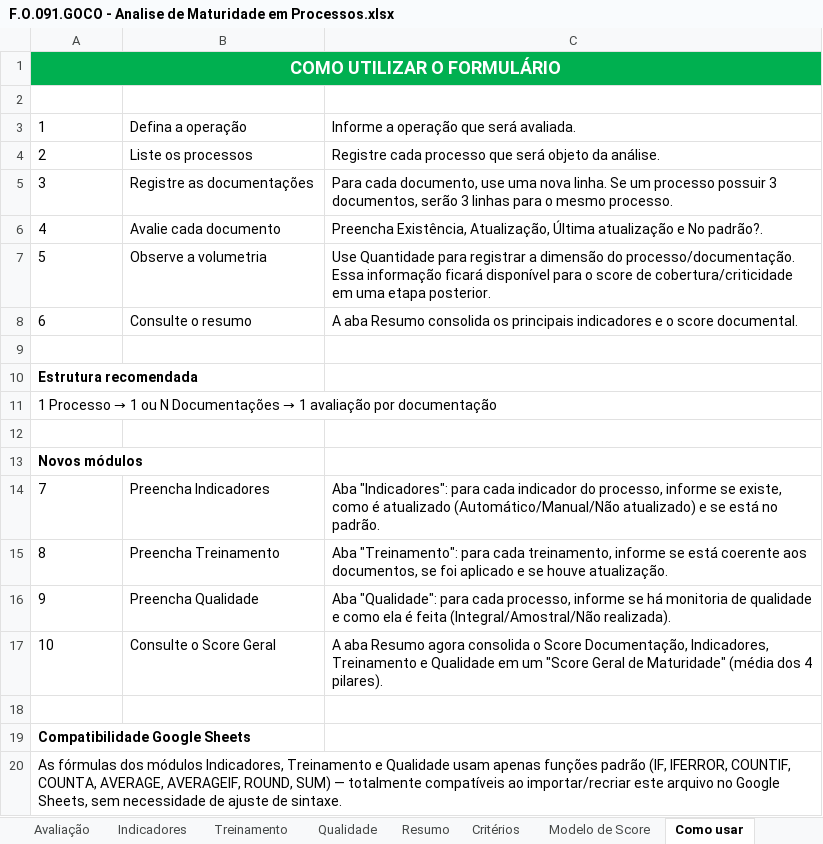
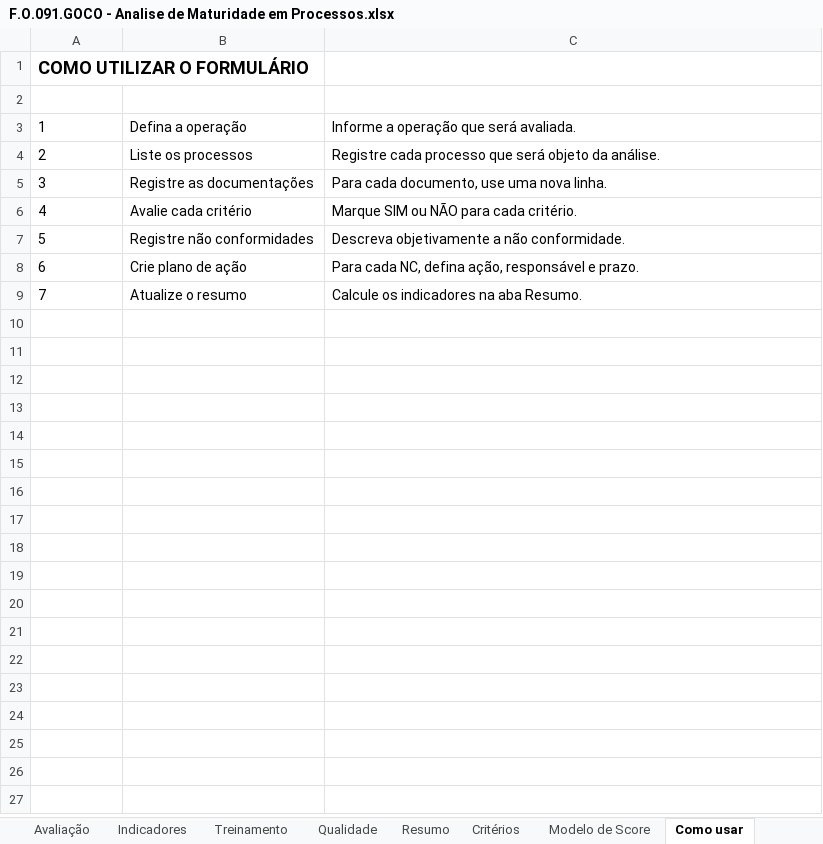
Before and after one commit to imlumachado/maturidade-dashboard, an Excel workbook: formulario/F.O.091.GOCO - Analise de Maturidade em Processos.xlsx, sheet Como usar, drawn as a sheet; values as stored, in another font and other column widths than the file's, no borders; removed rows and columns are numbered as before the commit, all else as after; the diff names each change by its address in the sheet, - before the commit and + after, or states it on an @@ line.

```diff
--- a/formulario/F.O.091.GOCO - Analise de Maturidade em Processos.xlsx (sheet Como usar)
+++ b/formulario/F.O.091.GOCO - Analise de Maturidade em Processos.xlsx (sheet Como usar)
@@ A1 fill: #00B050 → none, text colour: #FFFFFF → black, alignment: center → left @@
-A1:C1 merged
-C5: …nova linha. Se um processo possuir 3 documentos, serão 3 linhas para o mesmo processo.
+C5: …nova linha.
-row 6: 4 | Avalie cada documento | Preencha Existência, Atualização, Última atualização e No padrão?.
-row 7: 5 | Observe a volumetria | Use Quantidade para registrar a dimensão do processo/documentação. Essa informação ficará disponível para o score de cobertura/criticidade em uma etapa posterior.
-row 8: 6 | Consulte o resumo | A aba Resumo consolida os principais indicadores e o score documental.
-row 6: (empty)
+row 6: 4 | Avalie cada critério | Marque SIM ou NÃO para cada critério.
@@ column A renumbered between rows 7 and 8 @@
-A7 bold: on
+A7 bold: off
-B7: (empty)
+B7: Registre não conformidades
-C7: (empty)
+C7: Descreva objetivamente a não conformidade.
-B8: (empty)
+B8: Crie plano de ação
-C8: (empty)
+C8: Para cada NC, defina ação, responsável e prazo.
-row 9: (empty)
+row 9: 7 | Atualize o resumo | Calcule os indicadores na aba Resumo.
-row 13: Novos módulos
-row 14: 7 | Preencha Indicadores | Aba "Indicadores": para cada indicador do processo, informe se existe, como é atualizado (Automático/Manual/Não atualizado) e se está no padrão.
-row 15: 8 | Preencha Treinamento | Aba "Treinamento": para cada treinamento, informe se está coerente aos documentos, se foi aplicado e se houve atualização.
-row 16: 9 | Preencha Qualidade | Aba "Qualidade": para cada processo, informe se há monitoria de qualidade e como ela é feita (Integral/Amostral/Não realizada).
-row 17: 10 | Consulte o Score Geral | A aba Resumo agora consolida o Score Documentação, Indicadores, Treinamento e Qualidade em um "Score Geral de Maturidade" (média dos 4 pilares).
-row 18: (empty)
-row 19: Compatibilidade Google Sheets
-row 20: As fórmulas dos módulos Indicadores, Treinamento e Qualidade usam apenas funções padrão (IF, IFERROR, COUNTIF, COUNTA, AVERAGE, AVERAGEIF, ROUND, SUM) — totalmente compatíveis ao importar/recriar este arquivo no Google Sheets, sem necessidade de ajuste de sintaxe.
```
Also changed, not shown: sheet Avaliação, sheet Treinamento, sheet Indicadores, sheet Qualidade, sheet Critérios, sheet Resumo, 1 more sheet, formulas that keep their value, hidden cells, 14 other files.
